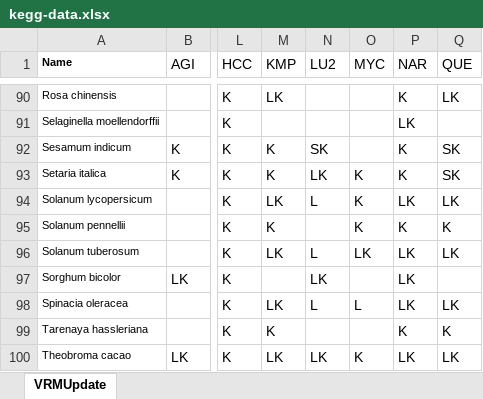
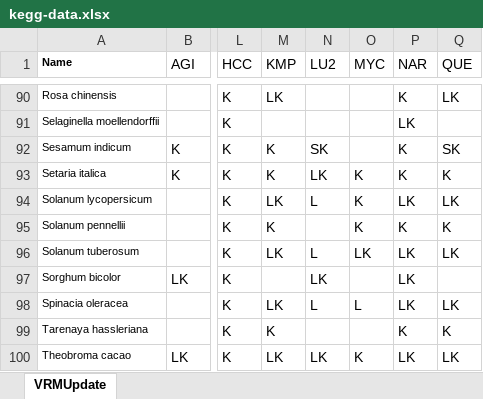
Before and after one commit to mbagg4152/protein-flavonoid-thesis-project, an Excel workbook: projects/mh/flavonoid/vis/kegg-data.xlsx, sheet VRMUpdate, drawn as a sheet; only a part is shown, gaps mark what is left out; values as stored, in another font and other column widths than the file's, no borders; charts and pictures not drawn; the diff names each change by its address in the sheet, - before the commit and + after, or states it on an @@ line.

```diff
--- a/projects/mh/flavonoid/vis/kegg-data.xlsx (sheet VRMUpdate)
+++ b/projects/mh/flavonoid/vis/kegg-data.xlsx (sheet VRMUpdate)
-Q93 (QUE): SK
+Q93 (QUE): K
```
Also changed, not shown: 6 other files.
